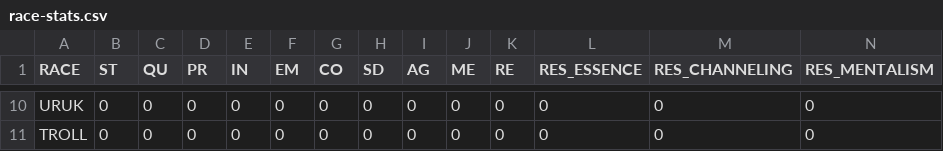
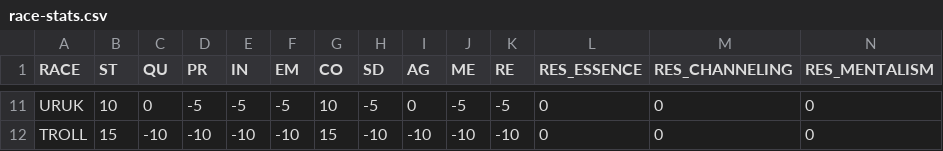
Before and after one commit to labcabrera/rm-engine, a CSV file: rm-engine-deploy/src/main/resources/race-stats.csv, drawn as a sheet; only a part is shown, gaps mark what is left out; addresses are those after the commit; the diff covers the shown part only; the diff names each change by its address in the sheet, - before the commit and + after, or states it on an @@ line.

```diff
--- a/rm-engine-deploy/src/main/resources/race-stats.csv
+++ b/rm-engine-deploy/src/main/resources/race-stats.csv
-B11 (ST): 0
+B11 (ST): 10
-D11 (PR): 0
+D11 (PR): -5
-E11 (IN): 0
+E11 (IN): -5
-F11 (EM): 0
+F11 (EM): -5
-G11 (CO): 0
+G11 (CO): 10
-H11 (SD): 0
+H11 (SD): -5
-J11 (ME): 0
+J11 (ME): -5
-K11 (RE): 0
+K11 (RE): -5
-B12 (ST): 0
+B12 (ST): 15
-C12 (QU): 0
+C12 (QU): -10
-D12 (PR): 0
+D12 (PR): -10
-E12 (IN): 0
+E12 (IN): -10
-F12 (EM): 0
+F12 (EM): -10
-G12 (CO): 0
+G12 (CO): 15
-H12 (SD): 0
+H12 (SD): -10
-I12 (AG): 0
+I12 (AG): -10
-J12 (ME): 0
+J12 (ME): -10
-K12 (RE): 0
+K12 (RE): -10
```
Also changed, not shown: 1 added row and 33 edited cells elsewhere in this file, 6 other files.
